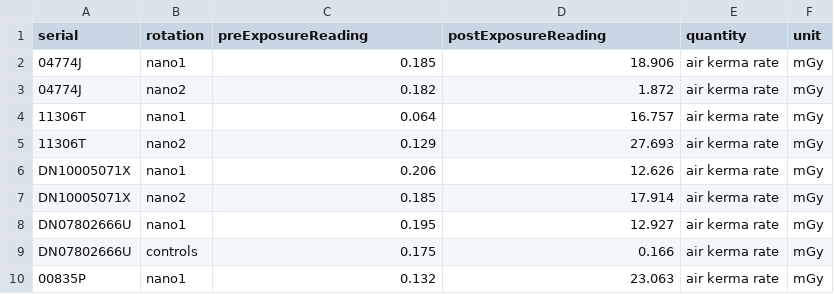
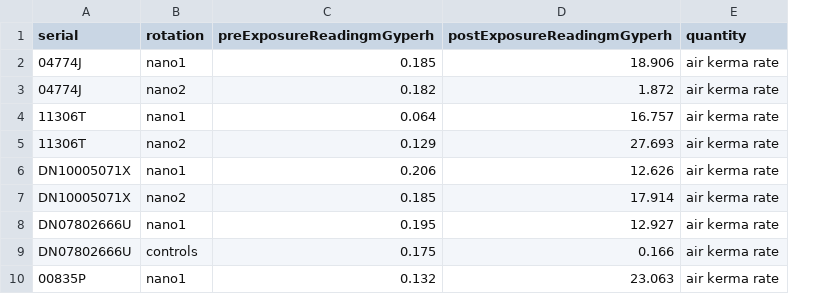
Before and after one commit to lindbohansen/FIGARO, a CSV file: figaro-dosereport/nanodot-readings.csv, drawn as a sheet; only a part is shown; the diff names each change by its address in the sheet, - before the commit and + after, or states it on an @@ line.

Commit message:
Modified nanodot-readings.csv to include the unit on read doses in the variable name for the columns to conform to the style of the other .csv files for dosereport.Rmd

```diff
--- a/figaro-dosereport/nanodot-readings.csv
+++ b/figaro-dosereport/nanodot-readings.csv
-column F (unit), rows 2-10: all mGy
-C1: preExposureReading
+C1: preExposureReadingmGyperh
-D1: postExposureReading
+D1: postExposureReadingmGyperh
```
